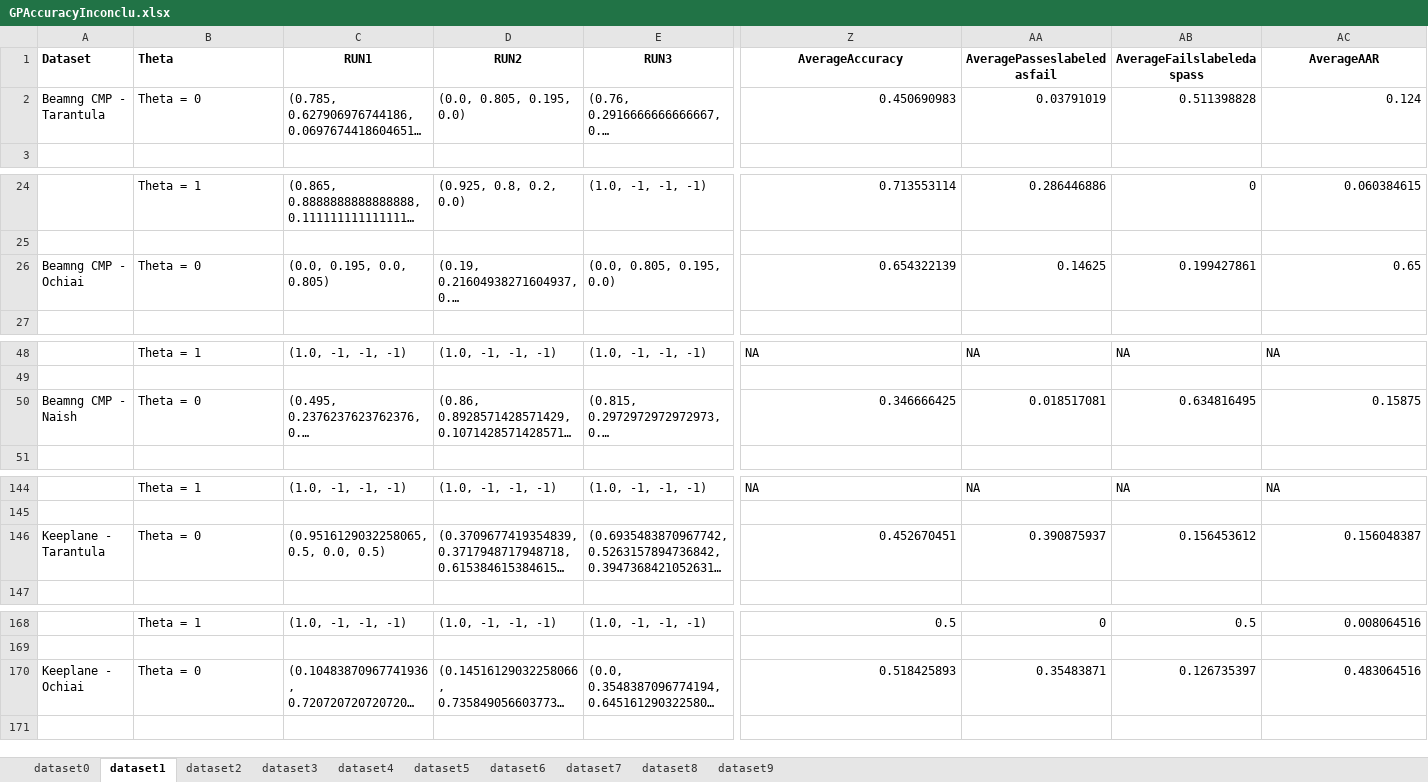
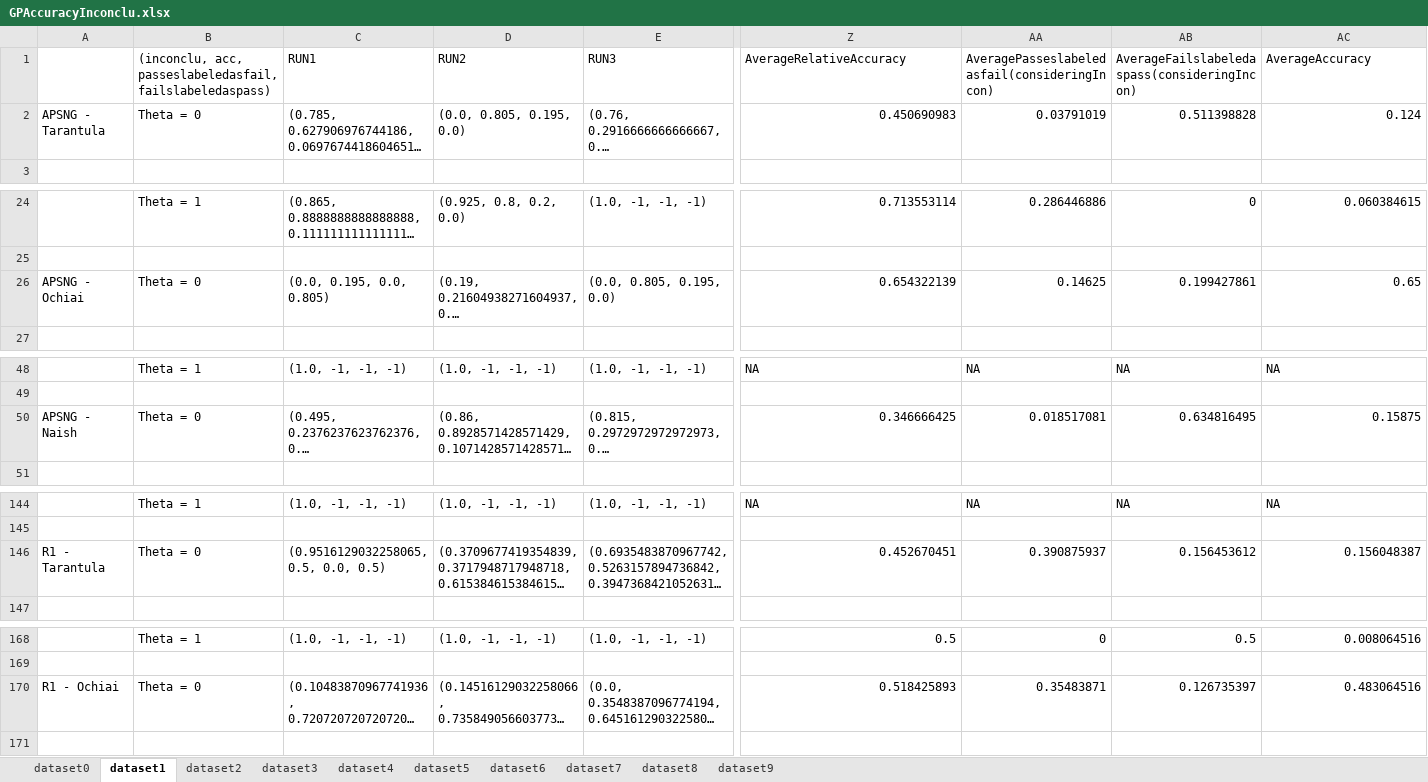
Before and after one commit to baharin/FlakiFailure, an Excel workbook: Evaluation/Results/RQ2/GPAccuracyInconclu.xlsx, sheet dataset1, drawn as a sheet; only a part is shown, gaps mark what is left out; long unchanged cells end in …; values as stored, in another font and other column widths than the file's, no borders; the diff covers the shown part only; the diff names each change by its address in the sheet, - before the commit and + after, or states it on an @@ line.

```diff
--- a/Evaluation/Results/RQ2/GPAccuracyInconclu.xlsx (sheet dataset1)
+++ b/Evaluation/Results/RQ2/GPAccuracyInconclu.xlsx (sheet dataset1)
-A1: Dataset
+A1: (empty)
-B1: Theta
+B1: (inconclu, acc, passeslabeledasfail, failslabeledaspass)
-B1:E1 bold: on
+B1:E1 bold: off
-C1:E1 alignment: center
+C1:E1 alignment: left
@@ Z1:AC1 bold: on → off, alignment: center → left @@
-Z1: AverageAccuracy
+Z1: AverageRelativeAccuracy
-AA1: AveragePasseslabeledasfail
+AA1: AveragePasseslabeledasfail(consideringIncon)
-AB1: AverageFailslabeledaspass
+AB1: AverageFailslabeledaspass(consideringIncon)
-AC1: AverageAAR
+AC1: AverageAccuracy
-A2: Beamng CMP - Tarantula
+A2: APSNG - Tarantula
-A26: Beamng CMP - Ochiai
+A26: APSNG - Ochiai
-A50: Beamng CMP - Naish
+A50: APSNG - Naish
-A146: Keeplane - Tarantula
+A146: R1 - Tarantula
-A170: Keeplane - Ochiai
+A170: R1 - Ochiai
```
Also changed, not shown: 45 removed rows, 13 edited cells and cell formats elsewhere in this sheet, sheet dataset2, sheet dataset3, sheet dataset7, sheet dataset4, sheet dataset5, sheet dataset8, 3 more sheets.
